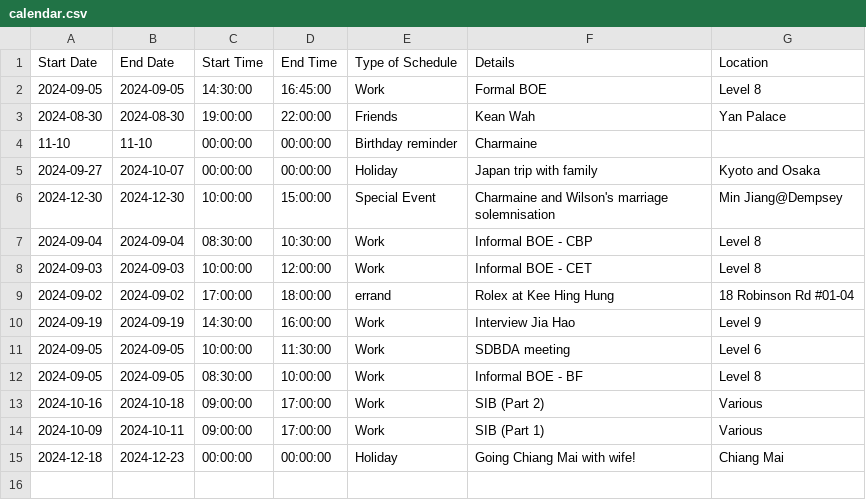
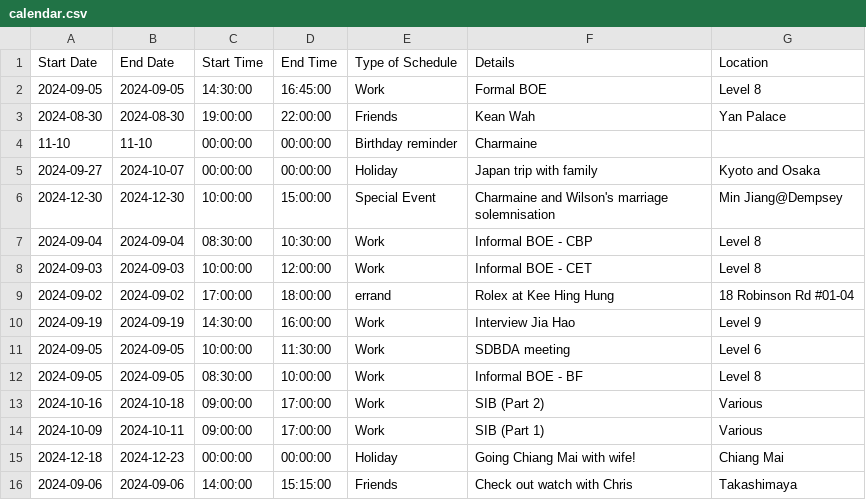
Before and after one commit to medlum/limpehGPT, a CSV file: data/calendar.csv, drawn as a sheet; the diff names each change by its address in the sheet, - before the commit and + after, or states it on an @@ line.

Commit message:
Update CSV file

```diff
--- a/data/calendar.csv
+++ b/data/calendar.csv
+row 16: 2024-09-06 | 2024-09-06 | 14:00:00 | 15:15:00 | Friends | Check out watch with Chris | Takashimaya
```
